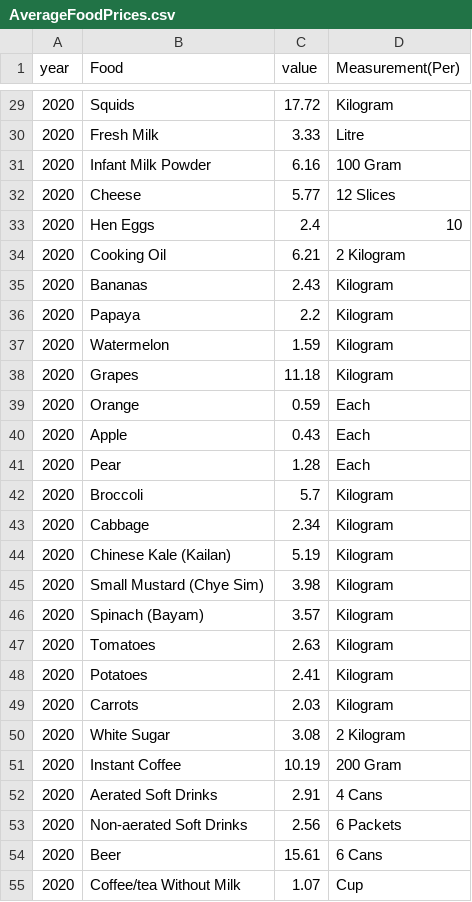
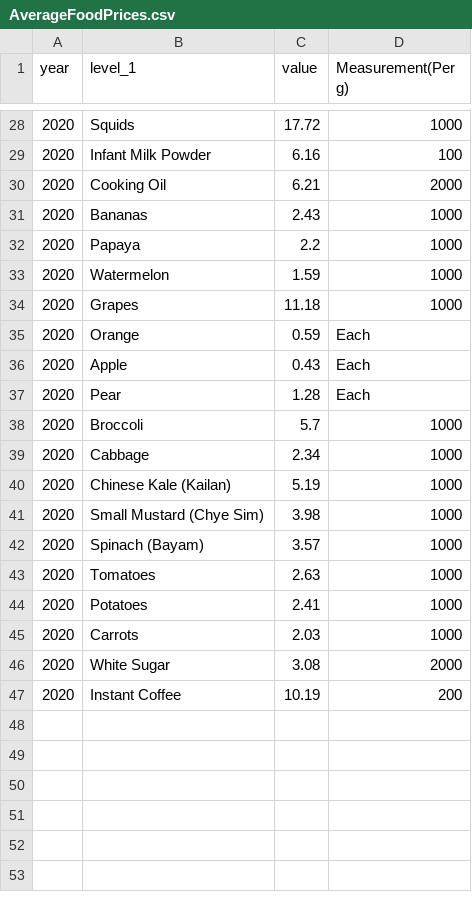
Before and after one commit to CarltonFoo/ICT2103-SmartPantry, a CSV file: backend/datasets/AverageFoodPrices.csv, drawn as a sheet; only a part is shown, gaps mark what is left out; the diff covers the shown part only.

Commit message:
Updated average food prices

```diff
--- a/backend/datasets/AverageFoodPrices.csv
+++ b/backend/datasets/AverageFoodPrices.csv
@@ -1 +1 @@
-year,Food,value,Measurement(Per)
+year,level_1,value,Measurement(Per g)
@@ -29,11 +28,8 @@ year,Food,value,Measurement(Per)
-2020,Squids,17.72,Kilogram
-2020,Fresh Milk,3.33,Litre
-2020,Infant Milk Powder,6.16,100 Gram
-2020,Cheese,5.77,12 Slices
-2020,Hen Eggs,2.4,10
-2020,Cooking Oil,6.21,2 Kilogram
-2020,Bananas,2.43,Kilogram
-2020,Papaya,2.2,Kilogram
-2020,Watermelon,1.59,Kilogram
-2020,Grapes,11.18,Kilogram
+2020,Squids,17.72,1000
+2020,Infant Milk Powder,6.16,100
+2020,Cooking Oil,6.21,2000
+2020,Bananas,2.43,1000
+2020,Papaya,2.2,1000
+2020,Watermelon,1.59,1000
+2020,Grapes,11.18,1000
 2020,Orange,0.59,Each
@@ -41,15 +37,11 @@ year,Food,value,Measurement(Per)
 2020,Pear,1.28,Each
-2020,Broccoli,5.7,Kilogram
-2020,Cabbage,2.34,Kilogram
-2020,Chinese Kale (Kailan),5.19,Kilogram
-2020,Small Mustard (Chye Sim),3.98,Kilogram
-2020,Spinach (Bayam),3.57,Kilogram
-2020,Tomatoes,2.63,Kilogram
-2020,Potatoes,2.41,Kilogram
-2020,Carrots,2.03,Kilogram
-2020,White Sugar,3.08,2 Kilogram
-2020,Instant Coffee,10.19,200 Gram
-2020,Aerated Soft Drinks,2.91,4 Cans
-2020,Non-aerated Soft Drinks,2.56,6 Packets
-2020,Beer,15.61,6 Cans
-2020,Coffee/tea Without Milk,1.07,Cup
+2020,Broccoli,5.7,1000
+2020,Cabbage,2.34,1000
+2020,Chinese Kale (Kailan),5.19,1000
+2020,Small Mustard (Chye Sim),3.98,1000
+2020,Spinach (Bayam),3.57,1000
+2020,Tomatoes,2.63,1000
+2020,Potatoes,2.41,1000
+2020,Carrots,2.03,1000
+2020,White Sugar,3.08,2000
+2020,Instant Coffee,10.19,200
```
Also changed, not shown: 10 removed rows and 26 edited cells elsewhere in this file.
